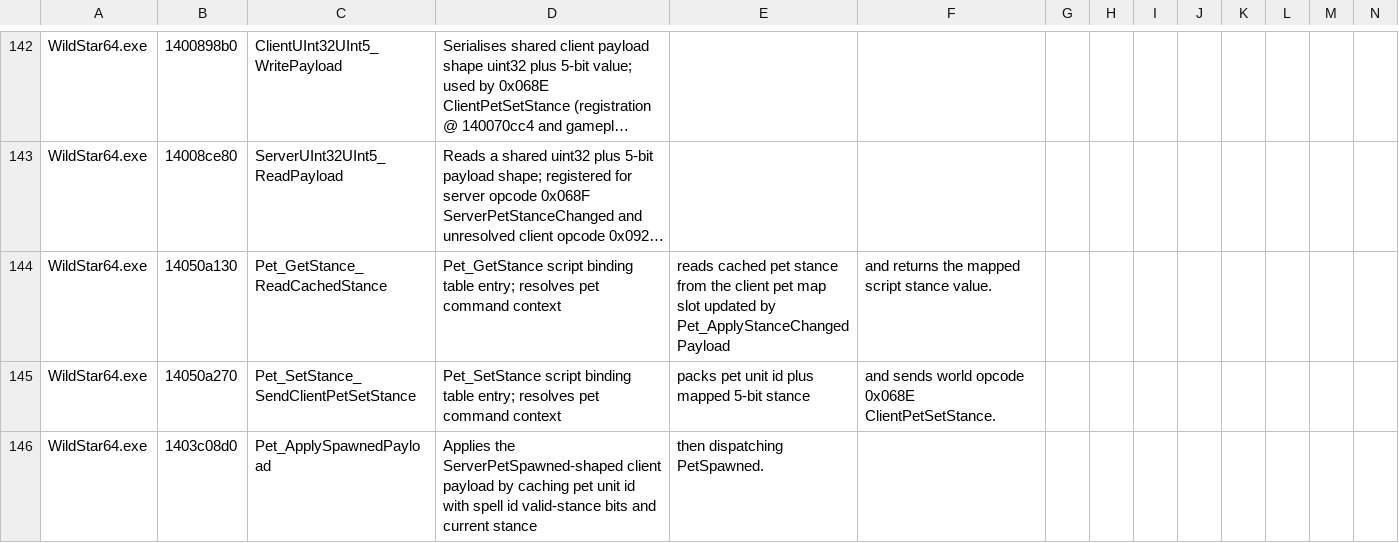
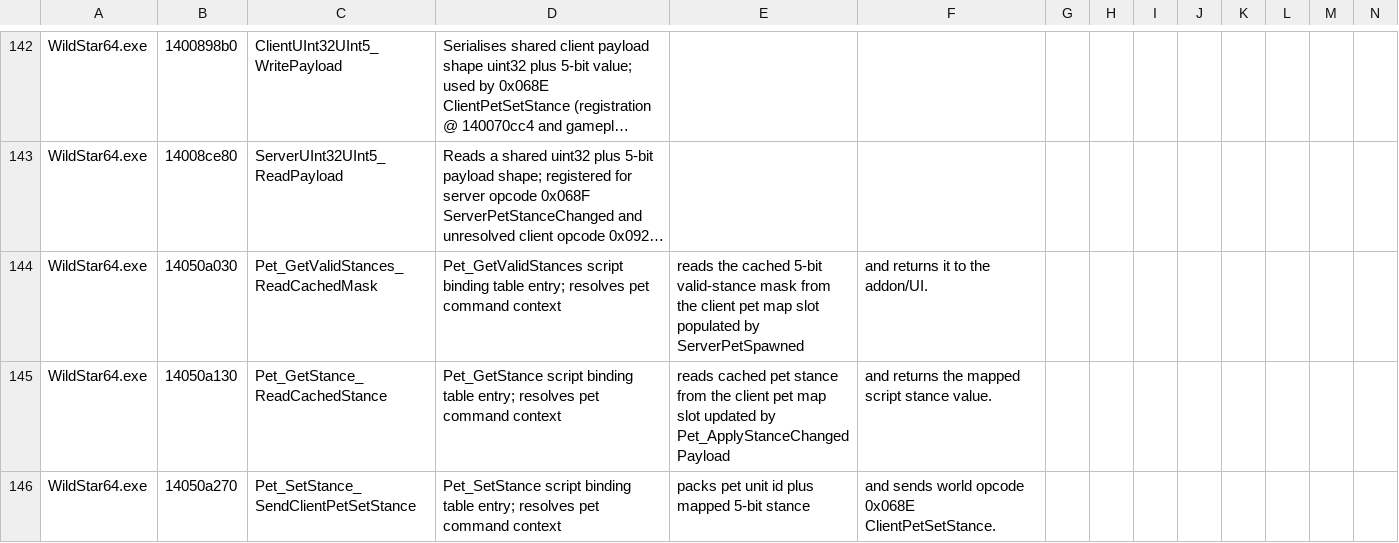
Before and after one commit to BankaiNoJutsu/NexusForever, a CSV file: Decomp/Analysis/function_labels.csv, drawn as a sheet; only a part is shown, gaps mark what is left out; the shorter side is filled out with more unchanged rows; long unchanged cells end in …; rows hold the shown columns only; the diff names each change by its address in the sheet, - before the commit and + after, or states it on an @@ line.

Commit message:
docs: record bot command evidence
Update the current-status snapshot for Engineer combat-bot command support after the pet-bar/action-set implementation. The note now describes the command-surface pet row, PrimaryPetBar row 299, transient bot-command projection, and the validation run from this review.

Record the supporting decompile and client-data evidence for Artillerybot/Barrage, Engineer combat-bot families, pet stance wire masks, valid stance masks, pet-bar row selection, command-surface pet id 0, Assist/Aggressive AI behavior, and Barrage target-origin handling.

Label the Pet_GetValidStances cached-mask binding so the next decompile pass can rediscover the valid-stance evidence without repeating the address hunt.

```diff
--- a/Decomp/Analysis/function_labels.csv
+++ b/Decomp/Analysis/function_labels.csv
+row 144: WildStar64.exe | 14050a030 | Pet_GetValidStances_ReadCachedMask | Pet_GetValidStances script binding table entry; resolves pet command context | reads the cached 5-bit valid-stance mask from the client pet map slot populated by ServerPetSpawned | and returns it to the addon/UI.
```
Also changed, not shown: 2 other files.
